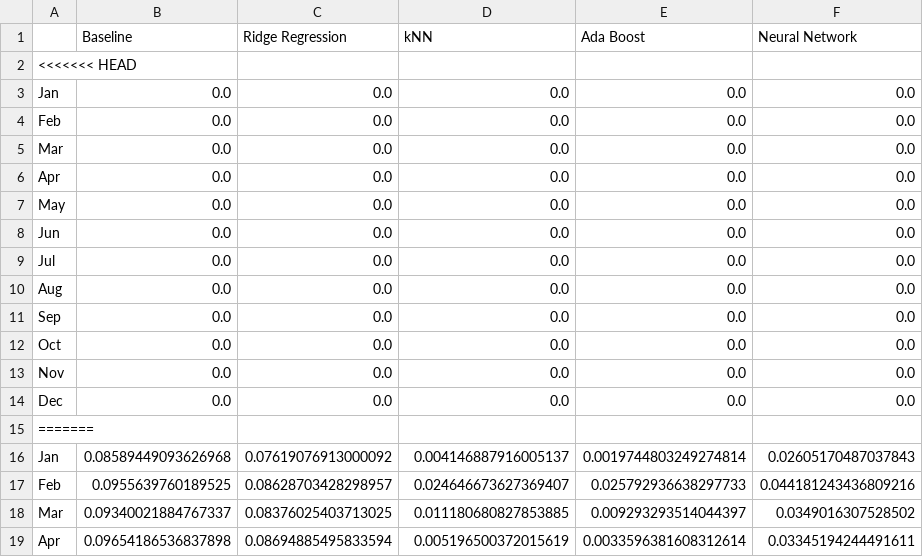
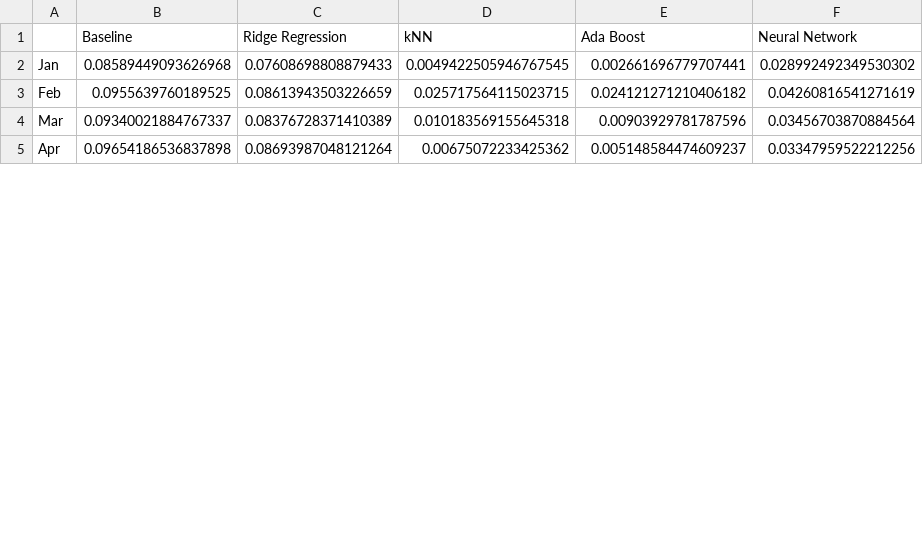
Before and after one commit to tmulligan98/Machine-Learning-Main-Project, a CSV file: scripts/model_scores/df_val_month_scores.csv, drawn as a sheet; only a part is shown; the diff covers the shown part only.

```diff
--- a/scripts/model_scores/df_val_month_scores.csv
+++ b/scripts/model_scores/df_val_month_scores.csv
@@ -1,19 +1,5 @@
 ,Baseline,Ridge Regression,kNN,Ada Boost,Neural Network
-<<<<<<< HEAD
-Jan,0.0,0.0,0.0,0.0,0.0
-Feb,0.0,0.0,0.0,0.0,0.0
-Mar,0.0,0.0,0.0,0.0,0.0
-Apr,0.0,0.0,0.0,0.0,0.0
-May,0.0,0.0,0.0,0.0,0.0
-Jun,0.0,0.0,0.0,0.0,0.0
-Jul,0.0,0.0,0.0,0.0,0.0
-Aug,0.0,0.0,0.0,0.0,0.0
-Sep,0.0,0.0,0.0,0.0,0.0
-Oct,0.0,0.0,0.0,0.0,0.0
-Nov,0.0,0.0,0.0,0.0,0.0
-Dec,0.0,0.0,0.0,0.0,0.0
-=======
-Jan,0.08589449093626968,0.07619076913000092,0.004146887916005137,0.0019744803249274814,0.02605170487037843
-Feb,0.0955639760189525,0.08628703428298957,0.024646673627369407,0.025792936638297733,0.044181243436809216
-Mar,0.09340021884767337,0.08376025403713025,0.011180680827853885,0.009293293514044397,0.0349016307528502
-Apr,0.09654186536837898,0.08694885495833594,0.005196500372015619,0.0033596381608312614,0.03345194244491611
+Jan,0.08589449093626968,0.07608698808879433,0.0049422505946767545,0.002661696779707441,0.028992492349530302
+Feb,0.0955639760189525,0.08613943503226659,0.025717564115023715,0.024121271210406182,0.04260816541271619
+Mar,0.09340021884767337,0.08376728371410389,0.010183569155645318,0.00903929781787596,0.03456703870884564
+Apr,0.09654186536837898,0.08693987048121264,0.00675072233425362,0.005148584474609237,0.03347959522212256
```
Also changed, not shown: 1 removed row and 32 edited cells elsewhere in this file, scripts/model_scores/df_test_scores.csv, 4 other files.
